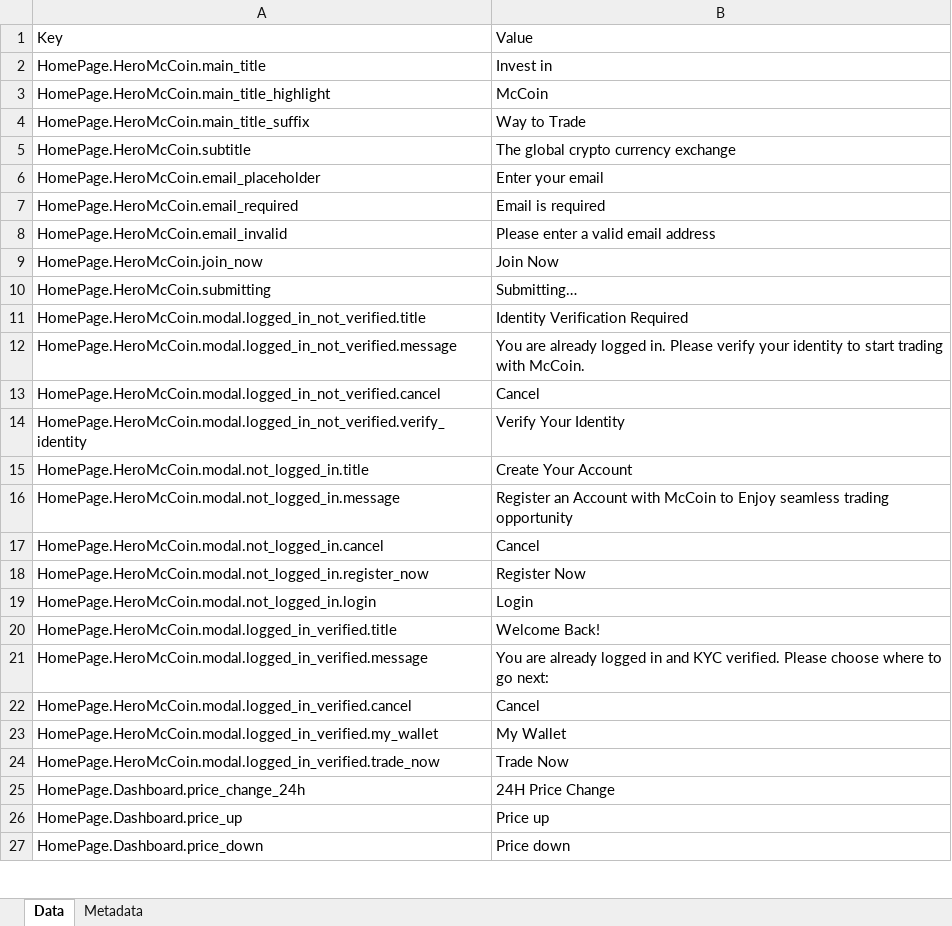
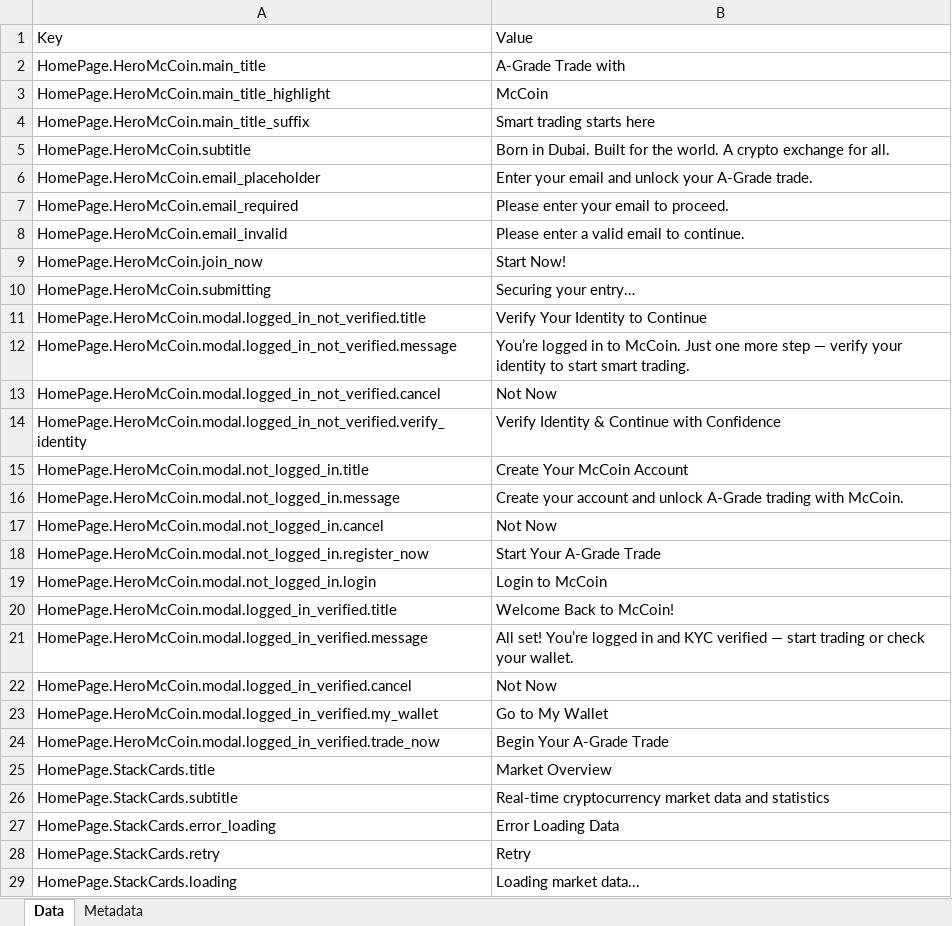
Before and after one commit to jarko1985/McCoin_New_Website, an Excel workbook: messages/en.xlsx, sheet Data, drawn as a sheet; only a part is shown; values as stored, in another font and other column widths than the file's, no borders; removed rows and columns are numbered as before the commit, all else as after; the diff covers the shown part only; the diff names each change by its address in the sheet, - before the commit and + after, or states it on an @@ line.

Commit message:
many translations and edits

```diff
--- a/messages/en.xlsx (sheet Data)
+++ b/messages/en.xlsx (sheet Data)
-B2: Invest in
+B2: A-Grade Trade with
-B4: Way to Trade
+B4: Smart trading starts here
-B5: The global crypto currency exchange
+B5: Born in Dubai. Built for the world. A crypto exchange for all.
-B6: Enter your email
+B6: Enter your email and unlock your A-Grade trade.
-B7: Email is required
+B7: Please enter your email to proceed.
-B8: Please enter a valid email address
+B8: Please enter a valid email to continue.
-B9: Join Now
+B9: Start Now!
-B10: Submitting…
+B10: Securing your entry…
-B11: Identity Verification Required
+B11: Verify Your Identity to Continue
-B12: You are already logged in. Please verify your identity to start trading with McCoin.
+B12: You’re logged in to McCoin. Just one more step — verify your identity to start smart trading.
-B13: Cancel
+B13: Not Now
-B14: Verify Your Identity
+B14: Verify Identity & Continue with Confidence
-B15: Create Your Account
+B15: Create Your McCoin Account
-B16: Register an Account with McCoin to Enjoy seamless trading opportunity
+B16: Create your account and unlock A-Grade trading with McCoin.
-B17: Cancel
+B17: Not Now
-B18: Register Now
+B18: Start Your A-Grade Trade
-B19: Login
+B19: Login to McCoin
-B20: Welcome Back!
+B20: Welcome Back to McCoin!
-B21: You are already logged in and KYC verified. Please choose where to go next:
+B21: All set! You’re logged in and KYC verified — start trading or check your wallet.
-B22: Cancel
+B22: Not Now
-B23: My Wallet
+B23: Go to My Wallet
-B24: Trade Now
+B24: Begin Your A-Grade Trade
-row 25: HomePage.Dashboard.price_change_24h | 24H Price Change
-row 26: HomePage.Dashboard.price_up | Price up
-row 27: HomePage.Dashboard.price_down | Price down
+row 25: HomePage.StackCards.title | Market Overview
+row 26: HomePage.StackCards.subtitle | Real-time cryptocurrency market data and statistics
+row 27: HomePage.StackCards.error_loading | Error Loading Data
+row 28: HomePage.StackCards.retry | Retry
+row 29: HomePage.StackCards.loading | Loading market data...
```
Also changed, not shown: 134 added rows, 8 removed rows, 21 moved rows and 70 edited cells elsewhere in this sheet, sheet Metadata, 23 other files.
